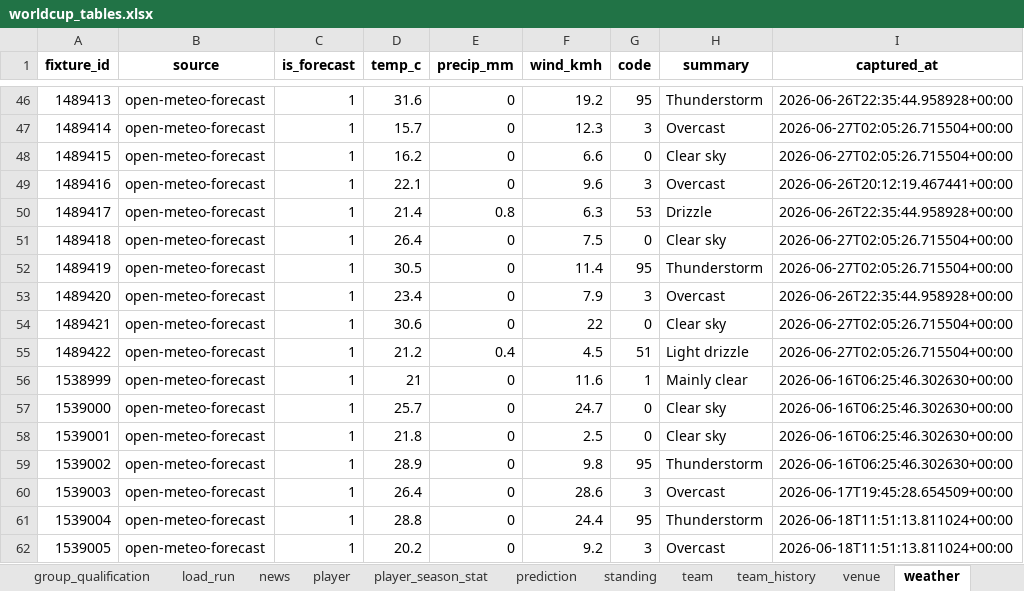
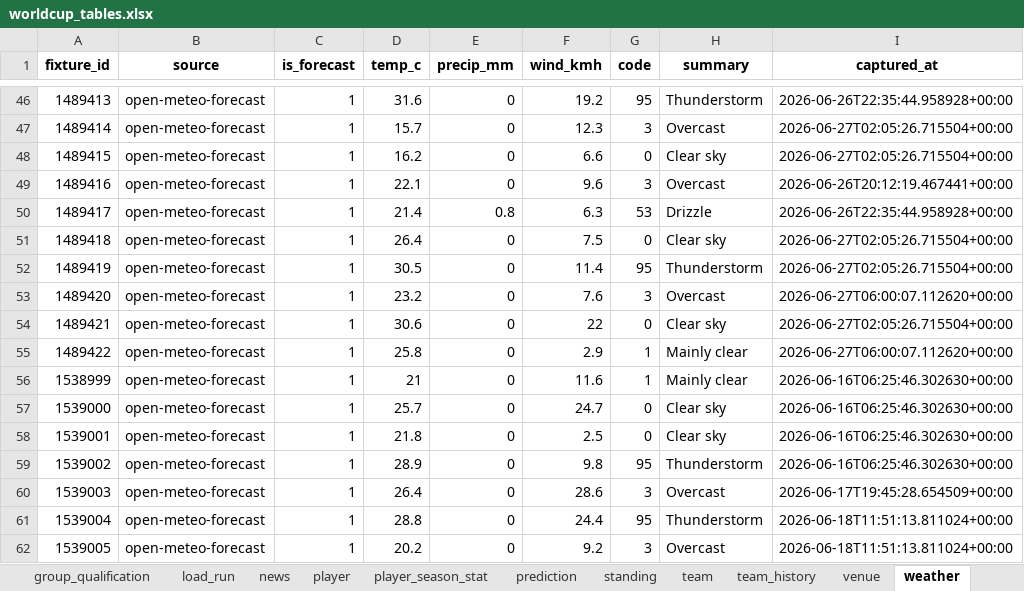
Before and after one commit to marc4data/world-cup-2026, an Excel workbook: reports/worldcup_tables.xlsx, sheet weather, drawn as a sheet; only a part is shown, gaps mark what is left out; values as stored, in another font and other column widths than the file's, no borders; the diff names each change by its address in the sheet, - before the commit and + after, or states it on an @@ line.

```diff
--- a/reports/worldcup_tables.xlsx (sheet weather)
+++ b/reports/worldcup_tables.xlsx (sheet weather)
-D53 (temp_c): 23.4
+D53 (temp_c): 23.2
-F53 (wind_kmh): 7.9
+F53 (wind_kmh): 7.6
-I53 (captured_at): 2026-06-26T22:35:44.958928+00:00
+I53 (captured_at): 2026-06-27T06:00:07.112620+00:00
-D55 (temp_c): 21.2
+D55 (temp_c): 25.8
-E55 (precip_mm): 0.4
+E55 (precip_mm): 0
-F55 (wind_kmh): 4.5
+F55 (wind_kmh): 2.9
-G55 (code): 51
+G55 (code): 1
-H55 (summary): Light drizzle
+H55 (summary): Mainly clear
-I55 (captured_at): 2026-06-27T02:05:26.715504+00:00
+I55 (captured_at): 2026-06-27T06:00:07.112620+00:00
```
Also changed, not shown: sheet group_qualification, sheet standing, sheet fixture, sheet weather_forecast, sheet prediction, sheet load_run, 6 other files.
